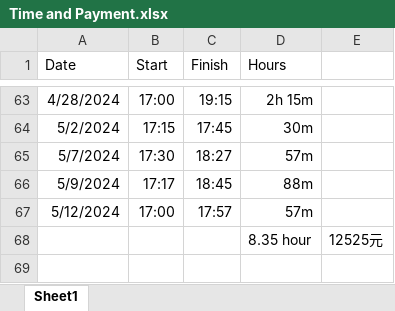
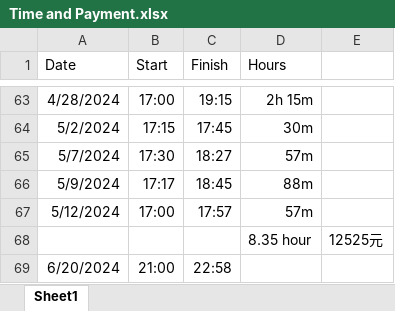
Before and after one commit to a0981906660/Fortune500_SDG_Analysis, an Excel workbook: record/Time and Payment.xlsx, sheet Sheet1, drawn as a sheet; only a part is shown, gaps mark what is left out; values as stored, in another font and other column widths than the file's, no borders; the diff names each change by its address in the sheet, - before the commit and + after, or states it on an @@ line.

Commit message:
6/20 time update

```diff
--- a/record/Time and Payment.xlsx (sheet Sheet1)
+++ b/record/Time and Payment.xlsx (sheet Sheet1)
+row 69: 6/20/2024 | 21:00 | 22:58
```
